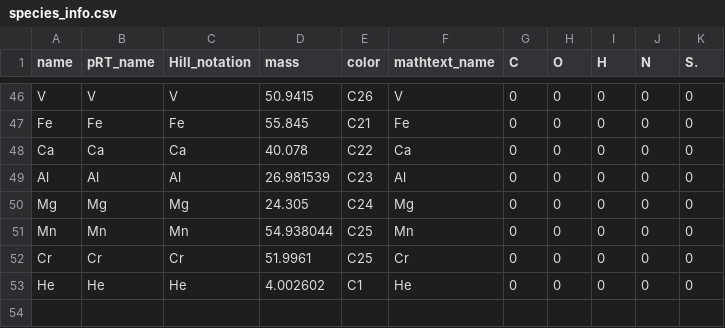
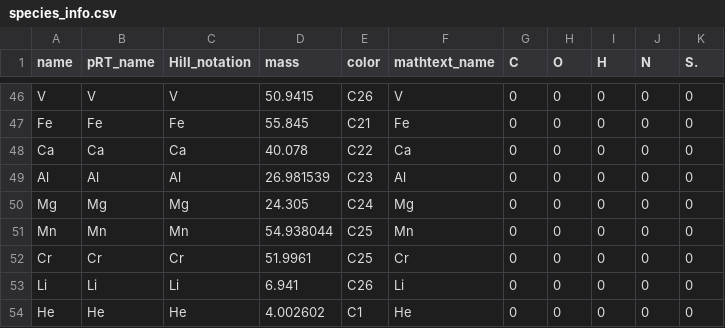
Before and after one commit to samderegt/retrieval_base, a CSV file: retrieval_base/species_info.csv, drawn as a sheet; only a part is shown, gaps mark what is left out.

```diff
--- a/retrieval_base/species_info.csv
+++ b/retrieval_base/species_info.csv
@@ -52,2 +52,3 @@ Mn,Mn,Mn,54.938044,C25,Mn,0,0,0,0,0
 Cr,Cr,Cr,51.9961,C25,Cr,0,0,0,0,0
+Li,Li,Li,6.941,C26,Li,0,0,0,0,0
 He,He,He,4.002602,C1,He,0,0,0,0,0
```
Also changed, not shown: 3 other files.
